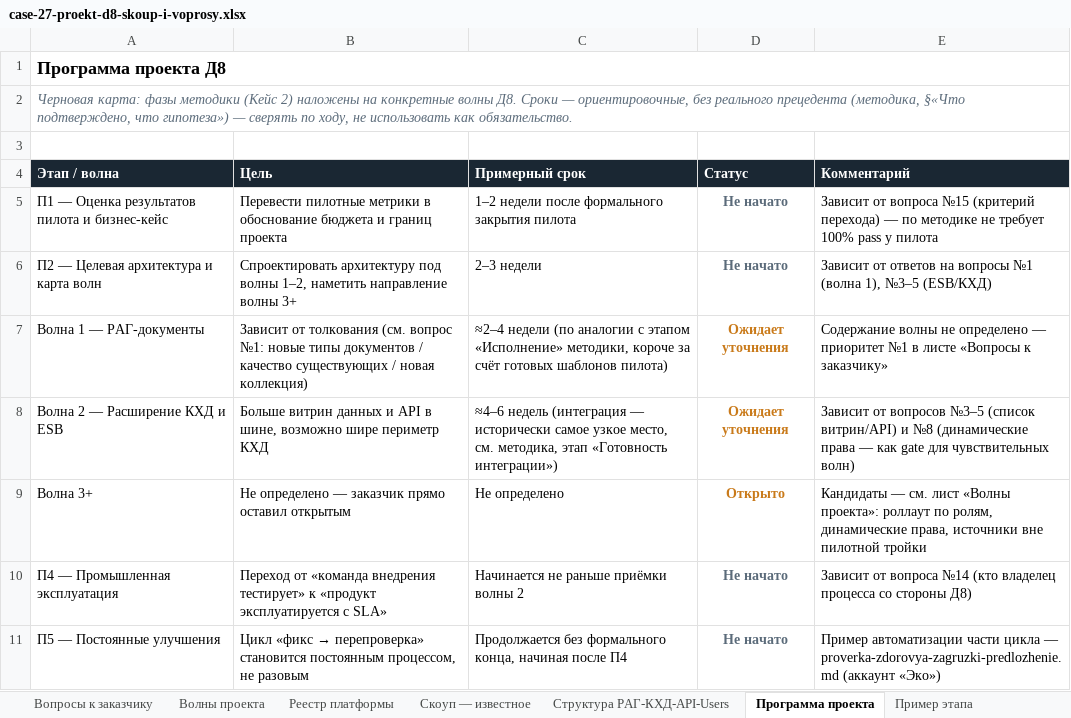
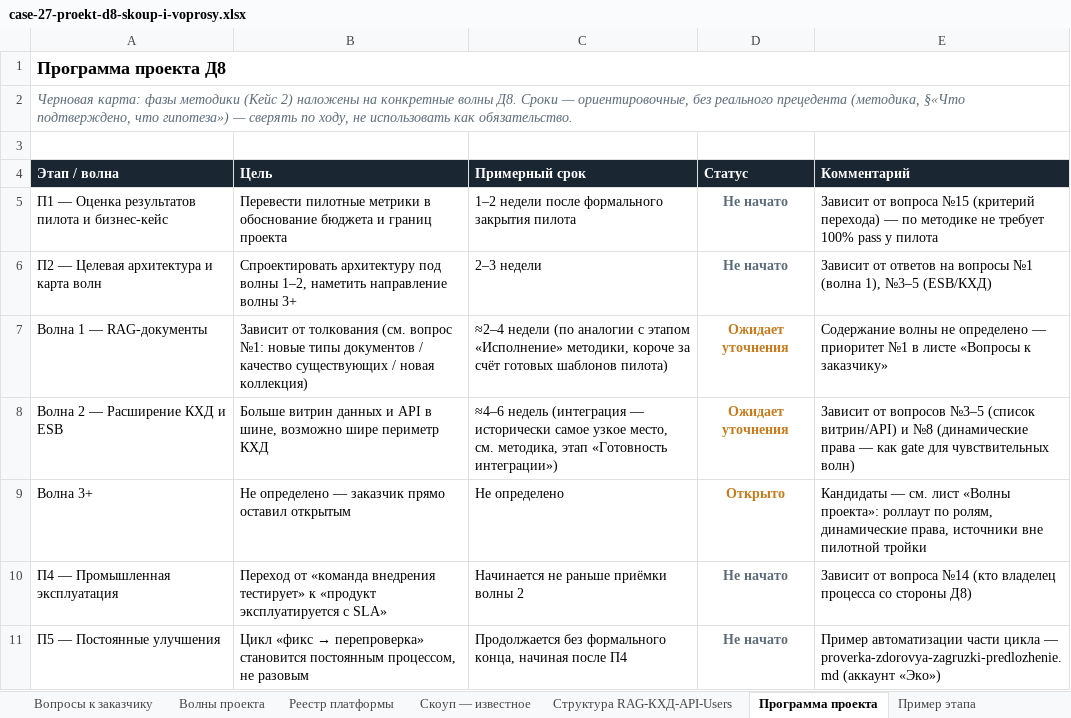
Before and after one commit to vladilslavandrosov-prog/job-RAG, an Excel workbook: docs/analysis/case-27-proekt-d8-skoup-i-voprosy.xlsx, sheet Программа проекта, drawn as a sheet; values as stored, in another font and other column widths than the file's, no borders; the diff names each change by its address in the sheet, - before the commit and + after, or states it on an @@ line.

```diff
--- a/docs/analysis/case-27-proekt-d8-skoup-i-voprosy.xlsx (sheet Программа проекта)
+++ b/docs/analysis/case-27-proekt-d8-skoup-i-voprosy.xlsx (sheet Программа проекта)
-sheet tab: Структура РАГ-КХД-API-Users
+sheet tab: Структура RAG-КХД-API-Users
-A7 (Этап / волна): Волна 1 — РАГ-документы
+A7 (Этап / волна): Волна 1 — RAG-документы
```
Also changed, not shown: sheet Структура RAG-КХД-API-Users, sheet Волны проекта, sheet Вопросы к заказчику, 2 other files.
